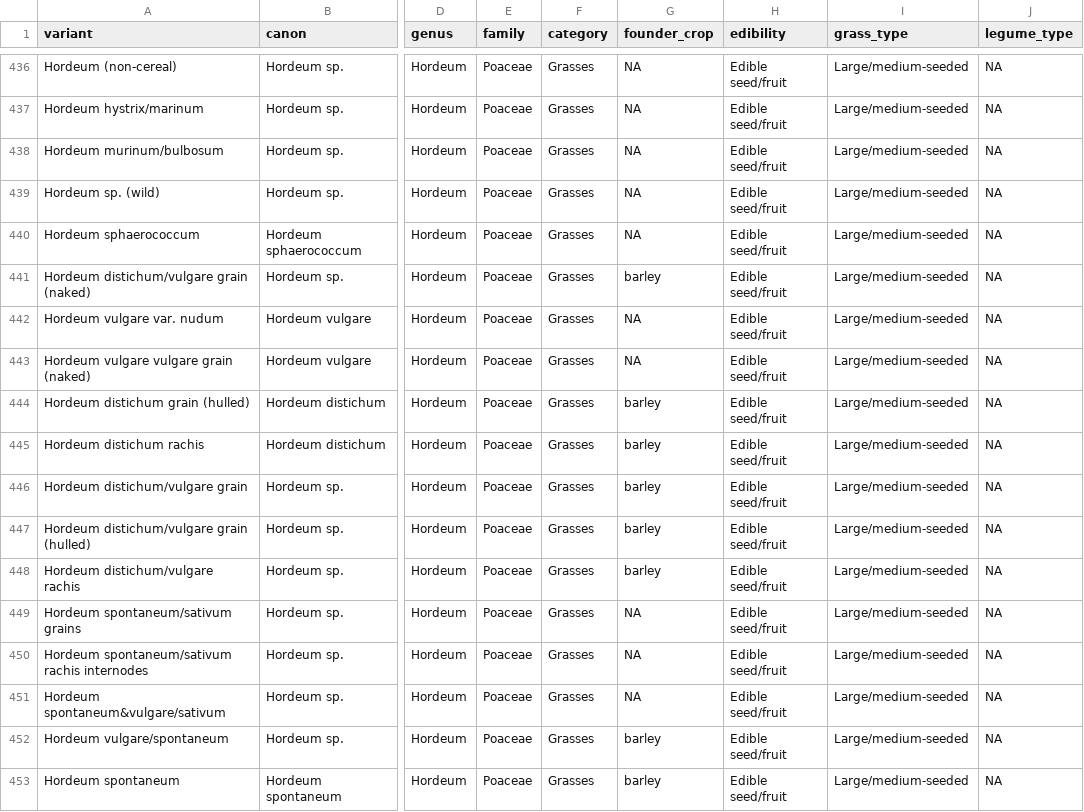
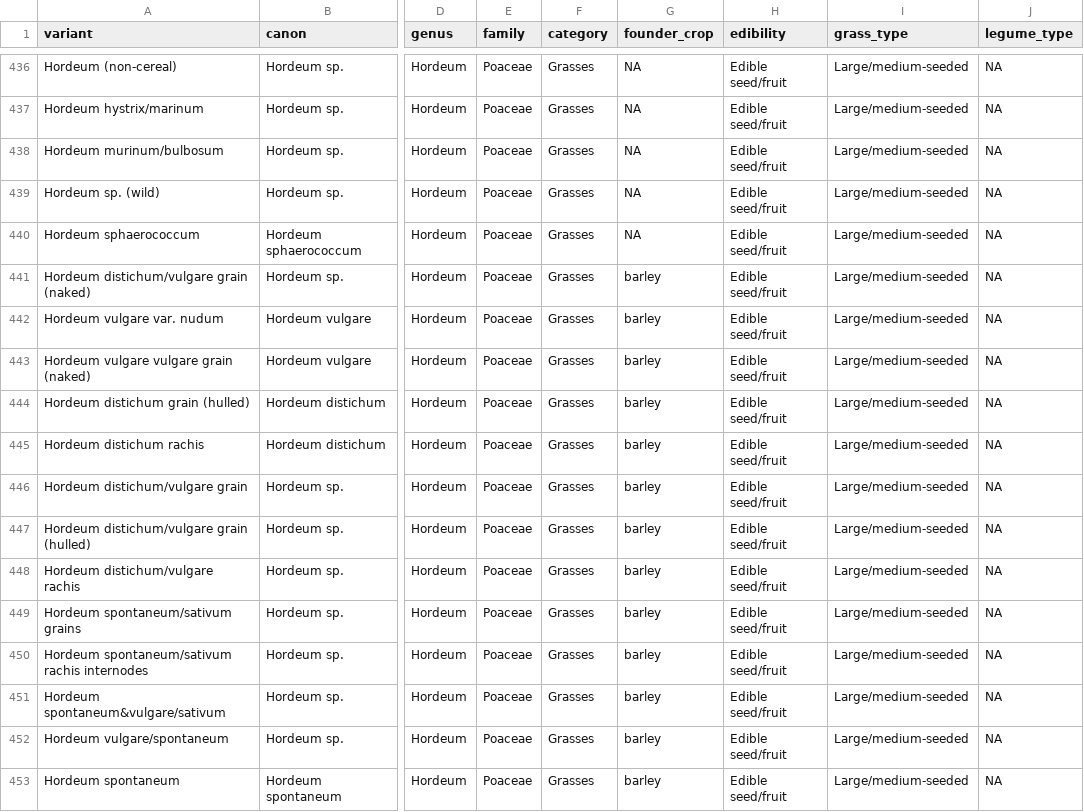
Before and after one commit to joeroe/SWAsiaNeolithicFounderCrops, a TSV file: analysis/data/raw_data/founder_crops.tsv, drawn as a sheet; only a part is shown, gaps mark what is left out; the diff names each change by its address in the sheet, - before the commit and + after, or states it on an @@ line.

Commit message:
Fix barley classification
And re-knit

```diff
--- a/analysis/data/raw_data/founder_crops.tsv
+++ b/analysis/data/raw_data/founder_crops.tsv
-G442:G443 (founder_crop): NA
+G442:G443 (founder_crop): barley
-G449:G451 (founder_crop): NA
+G449:G451 (founder_crop): barley
```
Also changed, not shown: 2 other files.
